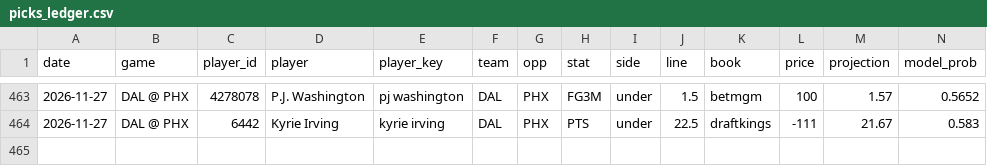
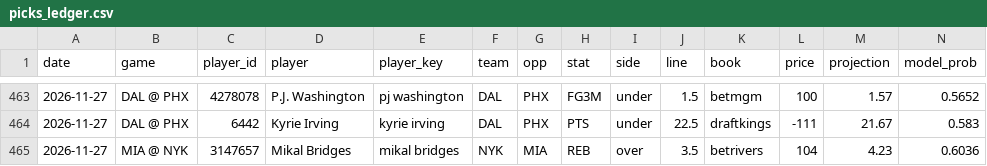
Before and after one commit to KyShiesty919/NBA-Props, a CSV file: data/picks_ledger.csv, drawn as a sheet; only a part is shown, gaps mark what is left out; rows hold the shown columns only; the diff names each change by its address in the sheet, - before the commit and + after, or states it on an @@ line.

```diff
--- a/data/picks_ledger.csv
+++ b/data/picks_ledger.csv
+row 465: 2026-11-27 | MIA @ NYK | 3147657 | Mikal Bridges | mikal bridges | NYK | MIA | REB | over | 3.5 | betrivers | 104 | 4.23 | 0.6036
```
Also changed, not shown: data/gamelogs_2026-27.csv, data/injuries_latest.csv, 2 other files.
